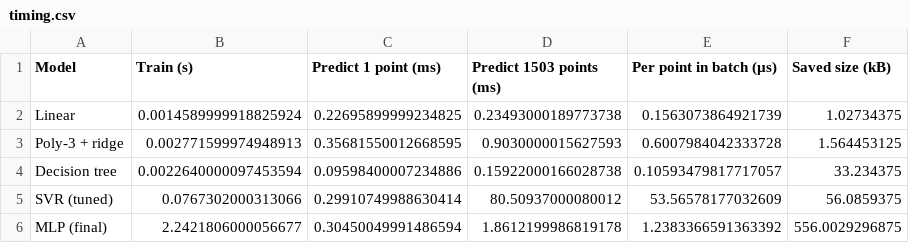
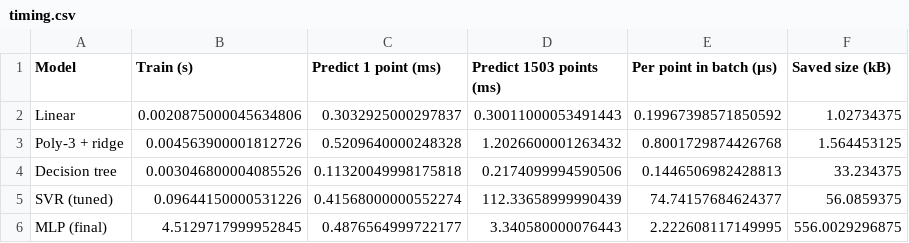
Before and after one commit to OscarTGH/MMA3001-Project, a CSV file: results/timing.csv, drawn as a sheet.

```diff
--- a/results/timing.csv
+++ b/results/timing.csv
@@ -1,6 +1,6 @@
 Model,Train (s),Predict 1 point (ms),Predict 1503 points (ms),Per point in batch (µs),Saved size (kB)
-Linear,0.0014589999918825924,0.22695899999234825,0.23493000189773738,0.1563073864921739,1.02734375
-Poly-3 + ridge,0.002771599974948913,0.35681550012668595,0.9030000015627593,0.6007984042333728,1.564453125
-Decision tree,0.0022640000097453594,0.09598400007234886,0.15922000166028738,0.10593479817717057,33.234375
-SVR (tuned),0.0767302000313066,0.29910749988630414,80.50937000080012,53.56578177032609,56.0859375
-MLP (final),2.2421806000056677,0.30450049991486594,1.8612199986819178,1.2383366591363392,556.0029296875
+Linear,0.0020875000045634806,0.3032925000297837,0.30011000053491443,0.19967398571850592,1.02734375
+Poly-3 + ridge,0.004563900001812726,0.5209640000248328,1.2026600001263432,0.8001729874426768,1.564453125
+Decision tree,0.003046800004085526,0.11320049998175818,0.2174099994590506,0.1446506982428813,33.234375
+SVR (tuned),0.09644150000531226,0.41568000000552274,112.33658999990439,74.74157684624377,56.0859375
+MLP (final),4.5129717999952845,0.4876564999722177,3.340580000076443,2.222608117149995,556.0029296875
```
Also changed, not shown: results/final_comparison.csv, 5 other files.
